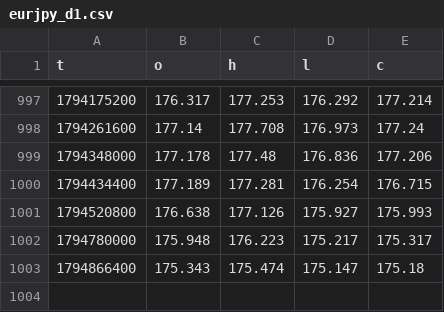
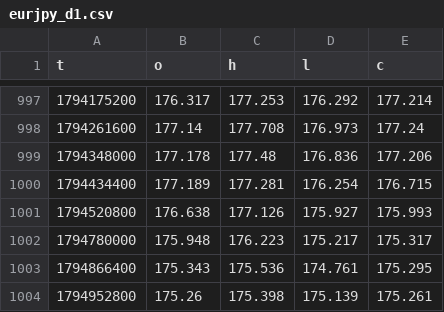
Before and after one commit to kiri981/wealth-reels, a CSV file: hub/data/eurjpy_d1.csv, drawn as a sheet; only a part is shown, gaps mark what is left out.

```diff
--- a/hub/data/eurjpy_d1.csv
+++ b/hub/data/eurjpy_d1.csv
@@ -1002,2 +1002,3 @@ t,o,h,l,c
 1794780000,175.948,176.223,175.217,175.317
-1794866400,175.343,175.474,175.147,175.18
+1794866400,175.343,175.536,174.761,175.295
+1794952800,175.26,175.398,175.139,175.261
```
Also changed, not shown: hub/data/audusd_d1.csv, hub/data/btcusd_d1.csv, 36 other files.
